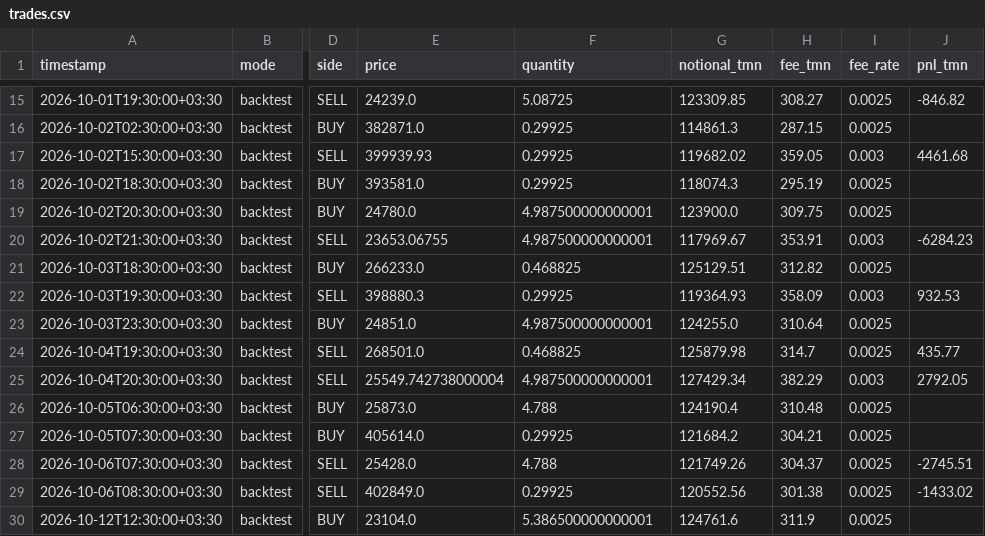
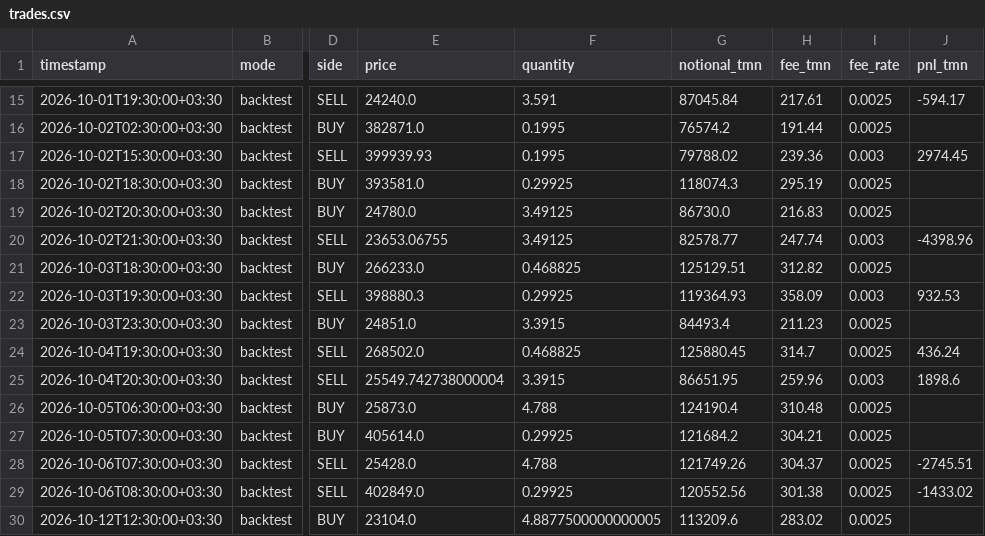
Before and after one commit to alikarami76/wallex-ai-trader, a CSV file: results/backtest/trades.csv, drawn as a sheet; only a part is shown, gaps mark what is left out; the diff covers the shown part only; the diff names each change by its address in the sheet, - before the commit and + after, or states it on an @@ line.

```diff
--- a/results/backtest/trades.csv
+++ b/results/backtest/trades.csv
-E15 (price): 24239.0
+E15 (price): 24240.0
-F15 (quantity): 5.08725
+F15 (quantity): 3.591
-G15 (notional_tmn): 123309.85
+G15 (notional_tmn): 87045.84
-H15 (fee_tmn): 308.27
+H15 (fee_tmn): 217.61
-J15 (pnl_tmn): -846.82
+J15 (pnl_tmn): -594.17
-F16:F17 (quantity): 0.29925
+F16:F17 (quantity): 0.1995
-G16 (notional_tmn): 114861.3
+G16 (notional_tmn): 76574.2
-H16 (fee_tmn): 287.15
+H16 (fee_tmn): 191.44
-G17 (notional_tmn): 119682.02
+G17 (notional_tmn): 79788.02
-H17 (fee_tmn): 359.05
+H17 (fee_tmn): 239.36
-J17 (pnl_tmn): 4461.68
+J17 (pnl_tmn): 2974.45
-F19:F20 (quantity): 4.987500000000001
+F19:F20 (quantity): 3.49125
-G19 (notional_tmn): 123900.0
+G19 (notional_tmn): 86730.0
-H19 (fee_tmn): 309.75
+H19 (fee_tmn): 216.83
-G20 (notional_tmn): 117969.67
+G20 (notional_tmn): 82578.77
-H20 (fee_tmn): 353.91
+H20 (fee_tmn): 247.74
-J20 (pnl_tmn): -6284.23
+J20 (pnl_tmn): -4398.96
-F23 (quantity): 4.987500000000001
+F23 (quantity): 3.3915
-G23 (notional_tmn): 124255.0
+G23 (notional_tmn): 84493.4
-H23 (fee_tmn): 310.64
+H23 (fee_tmn): 211.23
-E24 (price): 268501.0
+E24 (price): 268502.0
-G24 (notional_tmn): 125879.98
+G24 (notional_tmn): 125880.45
-J24 (pnl_tmn): 435.77
+J24 (pnl_tmn): 436.24
-F25 (quantity): 4.987500000000001
+F25 (quantity): 3.3915
-G25 (notional_tmn): 127429.34
+G25 (notional_tmn): 86651.95
-H25 (fee_tmn): 382.29
+H25 (fee_tmn): 259.96
-J25 (pnl_tmn): 2792.05
+J25 (pnl_tmn): 1898.6
-F30 (quantity): 5.386500000000001
+F30 (quantity): 4.8877500000000005
-G30 (notional_tmn): 124761.6
+G30 (notional_tmn): 113209.6
-H30 (fee_tmn): 311.9
+H30 (fee_tmn): 283.02
```
Also changed, not shown: 42 edited cells elsewhere in this file, results/backtest/equity.csv, 9 other files.
